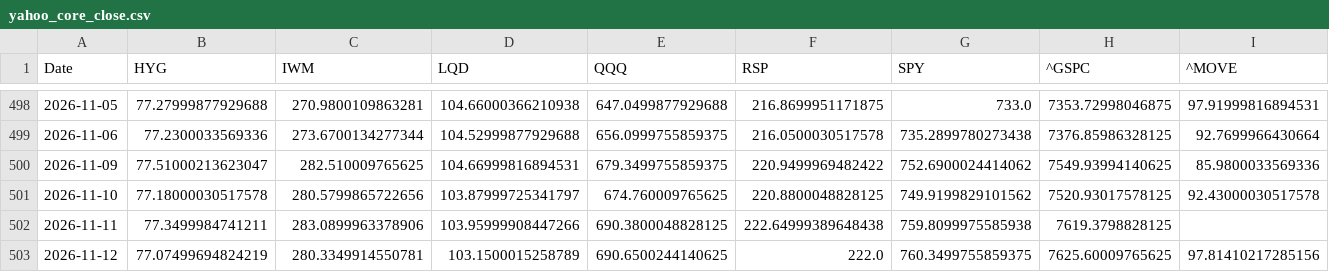
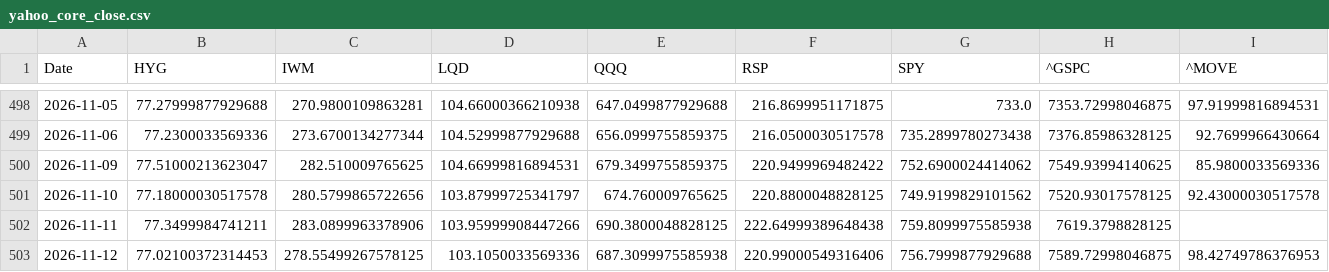
Before and after one commit to lzk00099/Buy-the-dip-tracker, a CSV file: cache/yahoo_core_close.csv, drawn as a sheet; only a part is shown, gaps mark what is left out; the diff covers the shown part only; the diff names each change by its address in the sheet, - before the commit and + after, or states it on an @@ line.

```diff
--- a/cache/yahoo_core_close.csv
+++ b/cache/yahoo_core_close.csv
-B503 (HYG): 77.07499694824219
+B503 (HYG): 77.02100372314453
-C503 (IWM): 280.3349914550781
+C503 (IWM): 278.55499267578125
-D503 (LQD): 103.1500015258789
+D503 (LQD): 103.1050033569336
-E503 (QQQ): 690.6500244140625
+E503 (QQQ): 687.3099975585938
-F503 (RSP): 222.0
+F503 (RSP): 220.99000549316406
-G503 (SPY): 760.3499755859375
+G503 (SPY): 756.7999877929688
-H503 (^GSPC): 7625.60009765625
+H503 (^GSPC): 7589.72998046875
-I503 (^MOVE): 97.81410217285156
+I503 (^MOVE): 98.42749786376953
```
Also changed, not shown: 1 edited cell elsewhere in this file, 4 other files.
